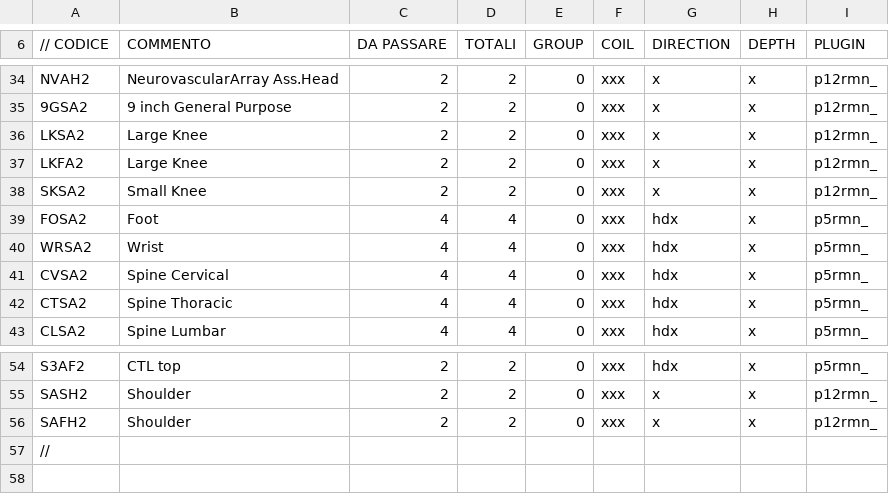
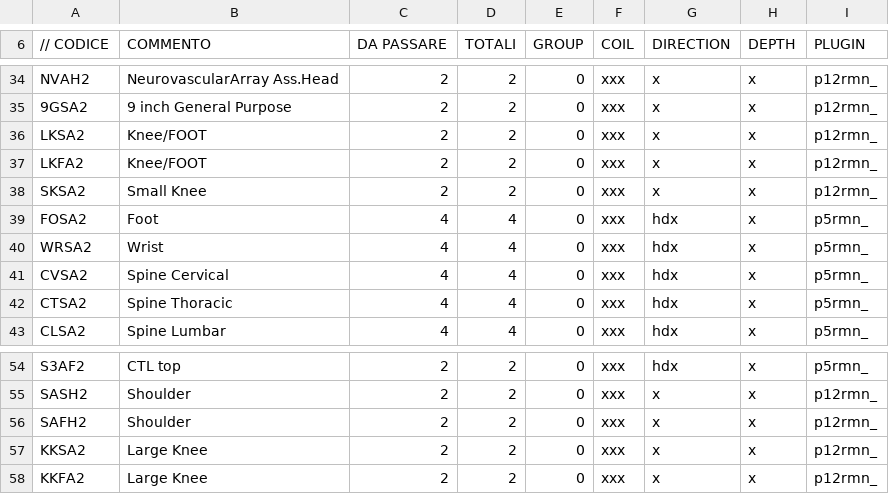
Before and after one commit to albertoduina/ControlliMensili, a CSV file: ControlliMensili/codiciEsine.csv, drawn as a sheet; only a part is shown, gaps mark what is left out.

```diff
--- a/ControlliMensili/codiciEsine.csv
+++ b/ControlliMensili/codiciEsine.csv
@@ -35,4 +35,4 @@ NVAH2;NeurovascularArray Ass.Head;2;2;0;xxx;x;x;p12rmn_
 9GSA2;9 inch General Purpose;2;2;0;xxx;x;x;p12rmn_
-LKSA2;Large Knee;2;2;0;xxx;x;x;p12rmn_
-LKFA2;Large Knee;2;2;0;xxx;x;x;p12rmn_
+LKSA2;Knee/FOOT;2;2;0;xxx;x;x;p12rmn_
+LKFA2;Knee/FOOT;2;2;0;xxx;x;x;p12rmn_
 SKSA2;Small Knee;2;2;0;xxx;x;x;p12rmn_
@@ -56,2 +56,3 @@ SASH2;Shoulder;2;2;0;xxx;x;x;p12rmn_
 SAFH2;Shoulder;2;2;0;xxx;x;x;p12rmn_
-//;;;;;;;;
+KKSA2;Large Knee;2;2;0;xxx;x;x;p12rmn_
+KKFA2;Large Knee;2;2;0;xxx;x;x;p12rmn_
```
Also changed, not shown: ControlliMensili/codiciNew.csv, 6 other files.
